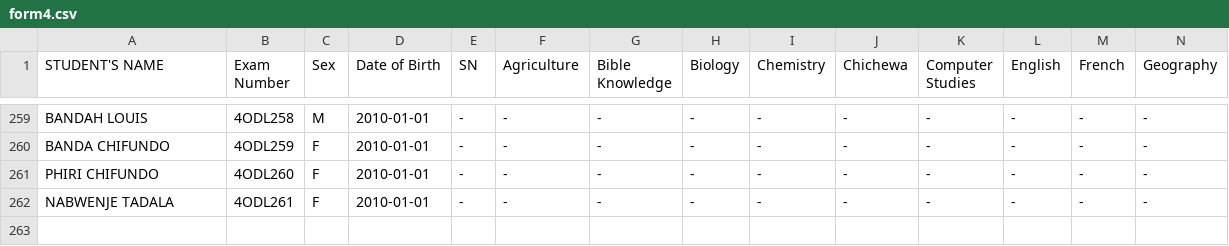
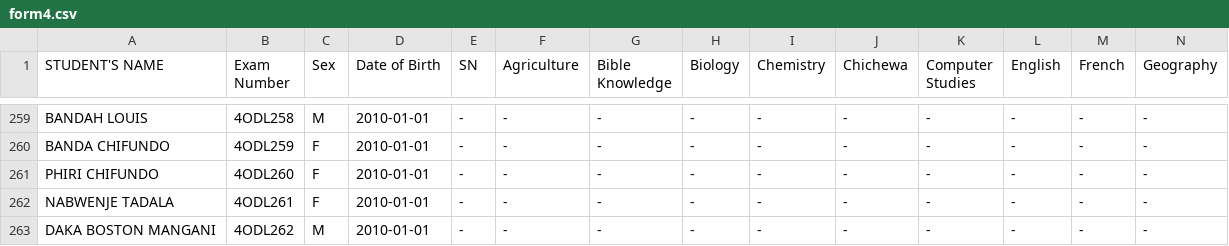
Before and after one commit to enitac/en1, a CSV file: form4.csv, drawn as a sheet; only a part is shown, gaps mark what is left out; rows hold the shown columns only; the diff names each change by its address in the sheet, - before the commit and + after, or states it on an @@ line.

Commit message:
Added student: DAKA BOSTON MANGANI (4ODL262) to form4

```diff
--- a/form4.csv
+++ b/form4.csv
+row 263: DAKA BOSTON MANGANI | 4ODL262 | M | 2010-01-01 | - | - | - | - | - | - | - | - | - | -
```
